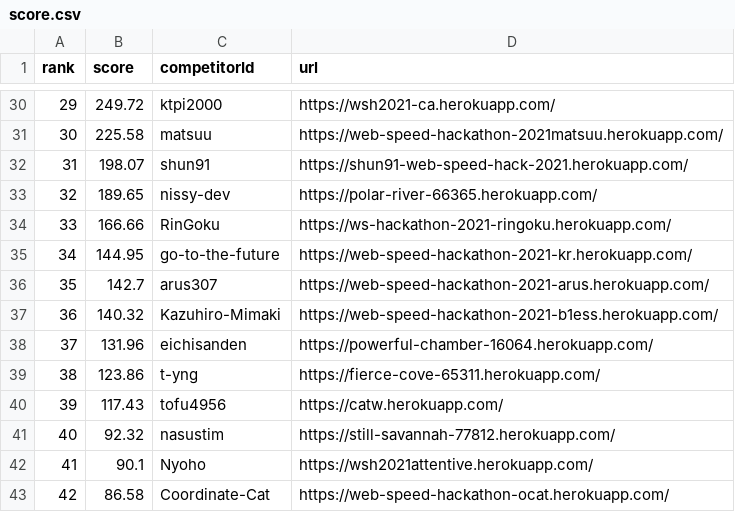
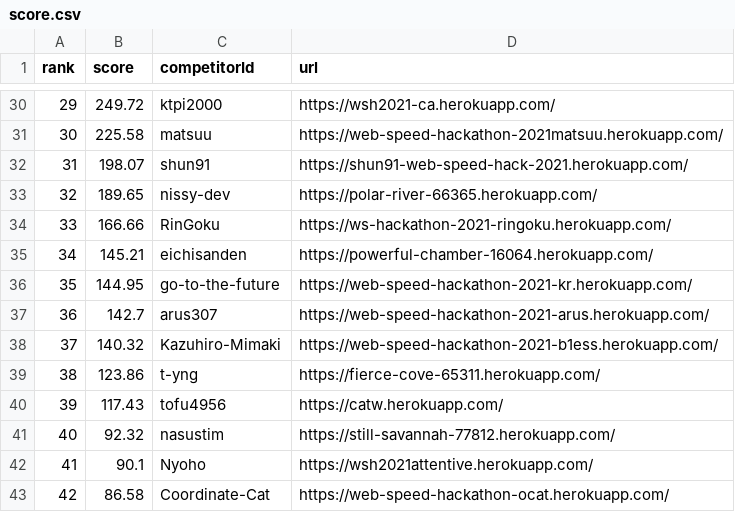
Before and after one commit to CyberAgentHack/web-speed-hackathon-2021-leaderboard, a CSV file: score.csv, drawn as a sheet; only a part is shown, gaps mark what is left out; removed rows and columns are numbered as before the commit, all else as after; the diff names each change by its address in the sheet, - before the commit and + after, or states it on an @@ line.

```diff
--- a/score.csv
+++ b/score.csv
+row 35: 34 | 145.21 | eichisanden | https://powerful-chamber-16064.herokuapp.com/
@@ column A (rank) renumbered between rows 36 and 38 @@
-row 38: 37 | 131.96 | eichisanden | https://powerful-chamber-16064.herokuapp.com/
```
